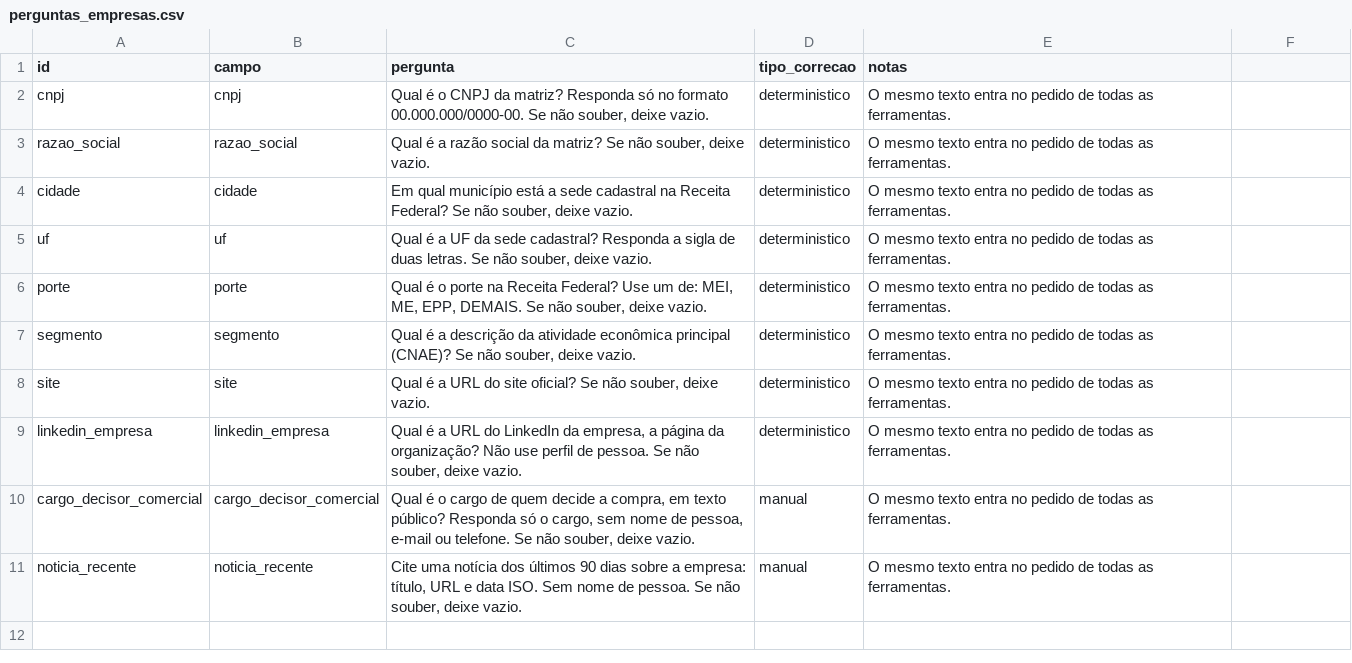
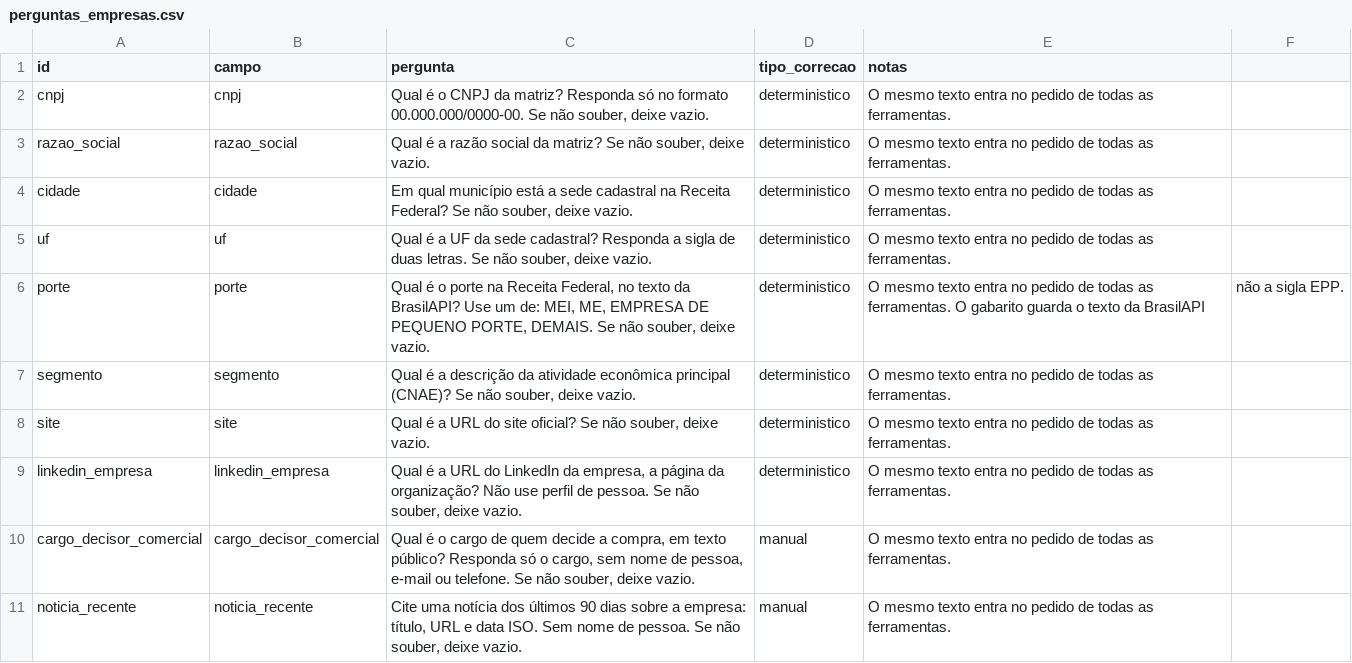
Before and after one commit to forge-z/benchmark-web-br, a CSV file: datasets/perguntas_empresas.csv, drawn as a sheet.

```diff
--- a/datasets/perguntas_empresas.csv
+++ b/datasets/perguntas_empresas.csv
@@ -5,3 +5,3 @@ cidade,cidade,"Em qual município está a sede cadastral na Receita Federal? Se
 uf,uf,"Qual é a UF da sede cadastral? Responda a sigla de duas letras. Se não souber, deixe vazio.",deterministico,O mesmo texto entra no pedido de todas as ferramentas.
-porte,porte,"Qual é o porte na Receita Federal? Use um de: MEI, ME, EPP, DEMAIS. Se não souber, deixe vazio.",deterministico,O mesmo texto entra no pedido de todas as ferramentas.
+porte,porte,"Qual é o porte na Receita Federal, no texto da BrasilAPI? Use um de: MEI, ME, EMPRESA DE PEQUENO PORTE, DEMAIS. Se não souber, deixe vazio.",deterministico,O mesmo texto entra no pedido de todas as ferramentas. O gabarito guarda o texto da BrasilAPI, não a sigla EPP.
 segmento,segmento,"Qual é a descrição da atividade econômica principal (CNAE)? Se não souber, deixe vazio.",deterministico,O mesmo texto entra no pedido de todas as ferramentas.
```
Also changed, not shown: datasets/empresas.csv, 7 other files.
